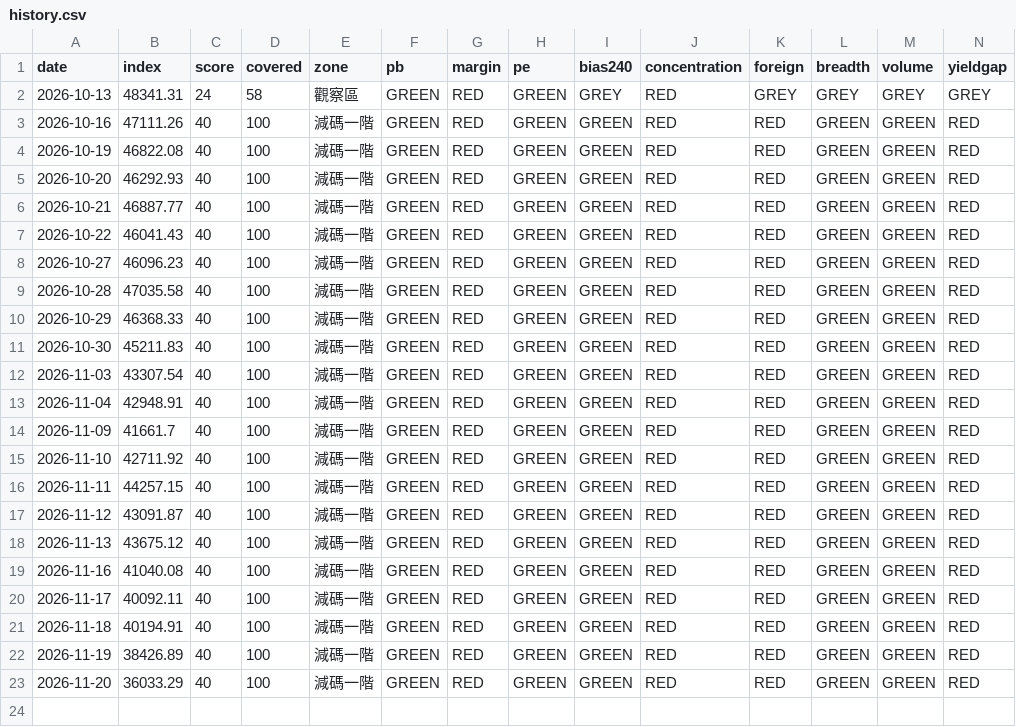
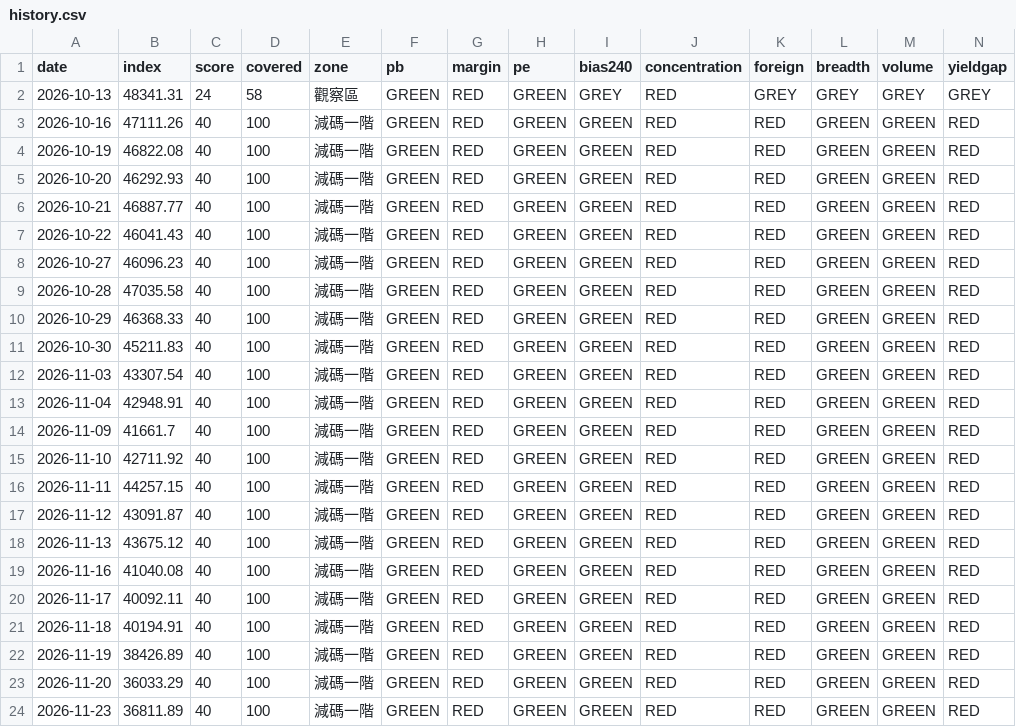
Before and after one commit to davidintw-oss/stock_market, a CSV file: data/history.csv, drawn as a sheet; only a part is shown; rows hold the shown columns only; the diff names each change by its address in the sheet, - before the commit and + after, or states it on an @@ line.

```diff
--- a/data/history.csv
+++ b/data/history.csv
+row 24: 2026-11-23 | 36811.89 | 40 | 100 | 減碼一階 | GREEN | RED | GREEN | GREEN | RED | RED | GREEN | GREEN | RED
```
Also changed, not shown: 2 other files.
